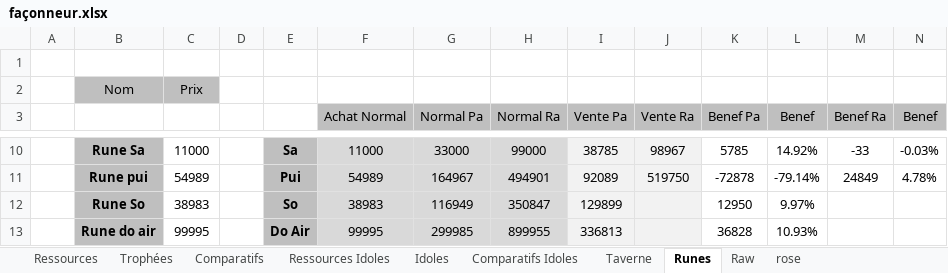
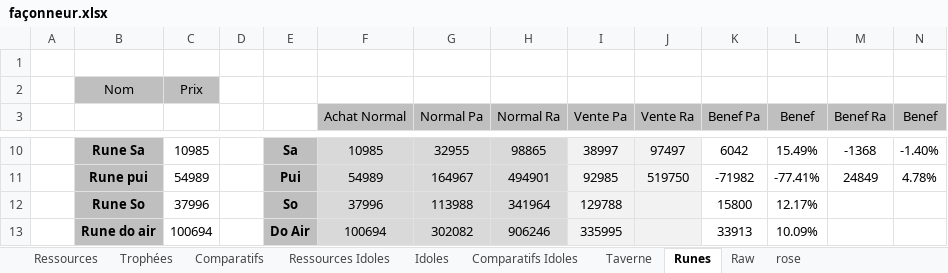
Before and after one commit to Greenlamp2/DofusRune, an Excel workbook: façonneur.xlsx, sheet Runes, drawn as a sheet; only a part is shown, gaps mark what is left out; values as stored, in another font and other column widths than the file's, no borders; conditional formats not drawn; the diff covers the shown part only; the diff names each change by its address in the sheet, - before the commit and + after, or states it on an @@ line.

```diff
--- a/façonneur.xlsx (sheet Runes)
+++ b/façonneur.xlsx (sheet Runes)
-C10: 11000
+C10: 10985
-F10 (Achat Normal): 11000
+F10 (Achat Normal): 10985
-G10 (Normal Pa): 33000
+G10 (Normal Pa): 32955
-H10 (Normal Ra): 99000
+H10 (Normal Ra): 98865
-I10 (Vente Pa): 38785
+I10 (Vente Pa): 38997
-J10 (Vente Ra): 98967
+J10 (Vente Ra): 97497
-K10 (Benef Pa): 5785
+K10 (Benef Pa): 6042
-L10 (Benef): 14.92%
+L10 (Benef): 15.49%
-M10 (Benef Ra): -33
+M10 (Benef Ra): -1368
-N10 (Benef): -0.03%
+N10 (Benef): -1.40%
-I11 (Vente Pa): 92089
+I11 (Vente Pa): 92985
-K11 (Benef Pa): -72878
+K11 (Benef Pa): -71982
-L11 (Benef): -79.14%
+L11 (Benef): -77.41%
-C12: 38983
+C12: 37996
-F12 (Achat Normal): 38983
+F12 (Achat Normal): 37996
-G12 (Normal Pa): 116949
+G12 (Normal Pa): 113988
-H12 (Normal Ra): 350847
+H12 (Normal Ra): 341964
-I12 (Vente Pa): 129899
+I12 (Vente Pa): 129788
-K12 (Benef Pa): 12950
+K12 (Benef Pa): 15800
-L12 (Benef): 9.97%
+L12 (Benef): 12.17%
-C13: 99995
+C13: 100694
-F13 (Achat Normal): 99995
+F13 (Achat Normal): 100694
-G13 (Normal Pa): 299985
+G13 (Normal Pa): 302082
-H13 (Normal Ra): 899955
+H13 (Normal Ra): 906246
-I13 (Vente Pa): 336813
+I13 (Vente Pa): 335995
-K13 (Benef Pa): 36828
+K13 (Benef Pa): 33913
-L13 (Benef): 10.93%
+L13 (Benef): 10.09%
```
Also changed, not shown: 99 edited cells elsewhere in this sheet, sheet Raw, run.xlsx, 2 other files.
